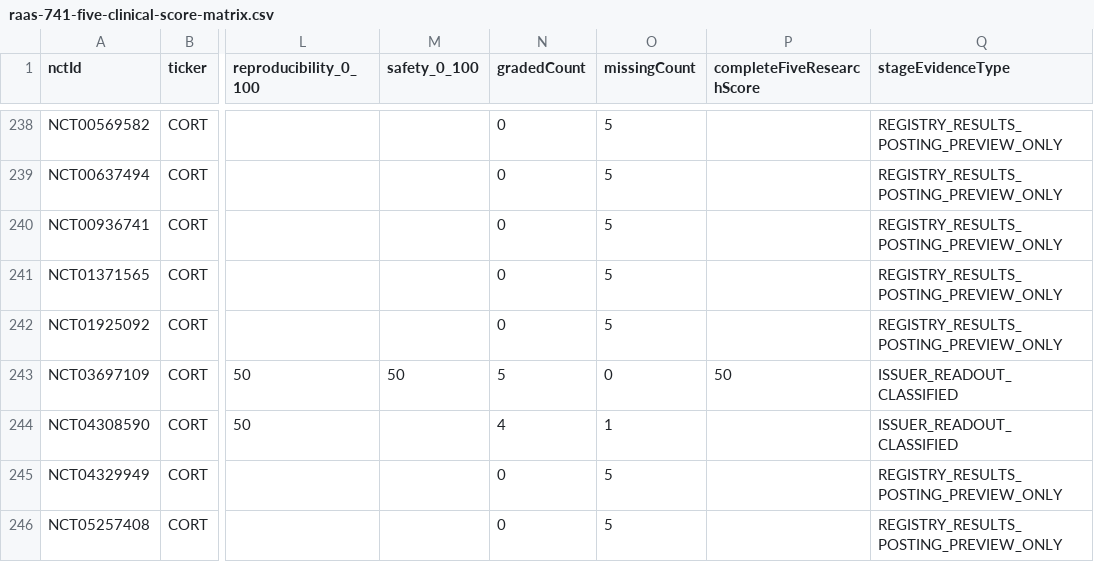
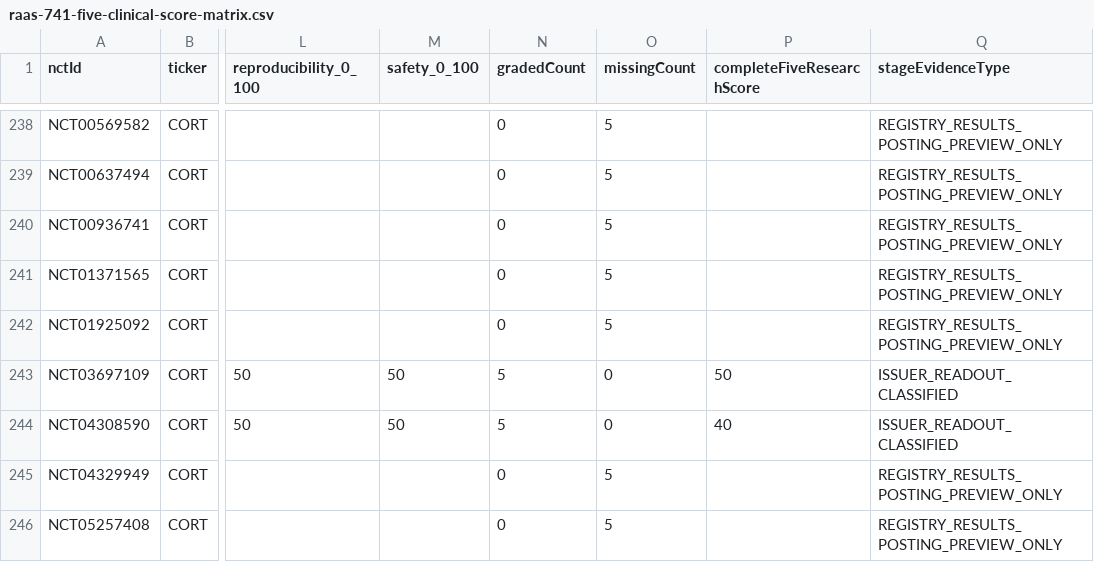
Before and after one commit to pdufa/pdufa-command-center, a CSV file: new-platform/frontend/public/raas-741-five-clinical-score-matrix.csv, drawn as a sheet; only a part is shown, gaps mark what is left out; the diff names each change by its address in the sheet, - before the commit and + after, or states it on an @@ line.

```diff
--- a/new-platform/frontend/public/raas-741-five-clinical-score-matrix.csv
+++ b/new-platform/frontend/public/raas-741-five-clinical-score-matrix.csv
-M244 (safety_0_100): (empty)
+M244 (safety_0_100): 50
-N244 (gradedCount): 4
+N244 (gradedCount): 5
-O244 (missingCount): 1
+O244 (missingCount): 0
-P244 (completeFiveResearchScore): (empty)
+P244 (completeFiveResearchScore): 40
```
Also changed, not shown: new-platform/frontend/public/raas-741-active-five-clinical.csv, 4 other files.
